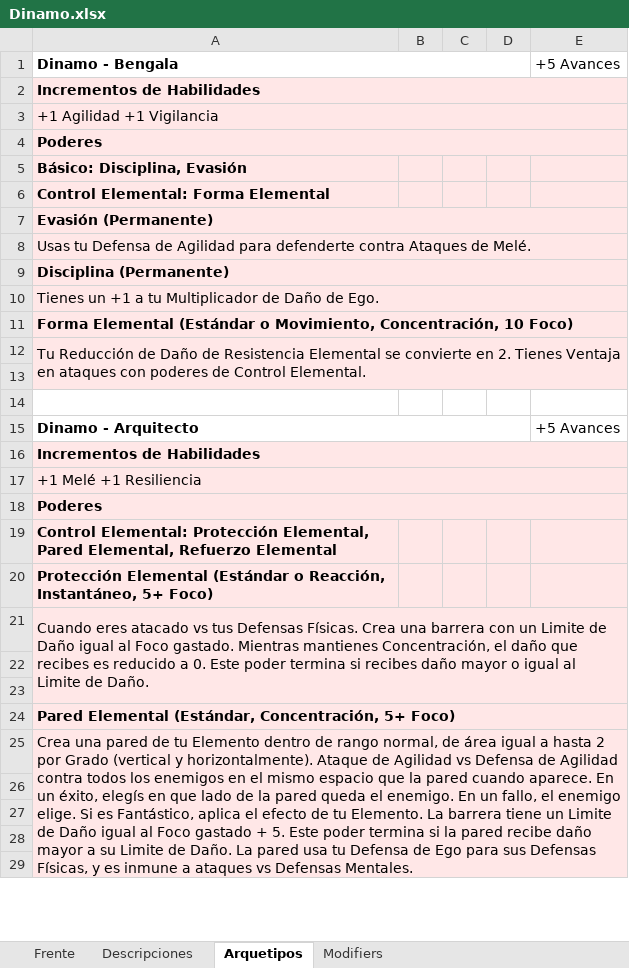
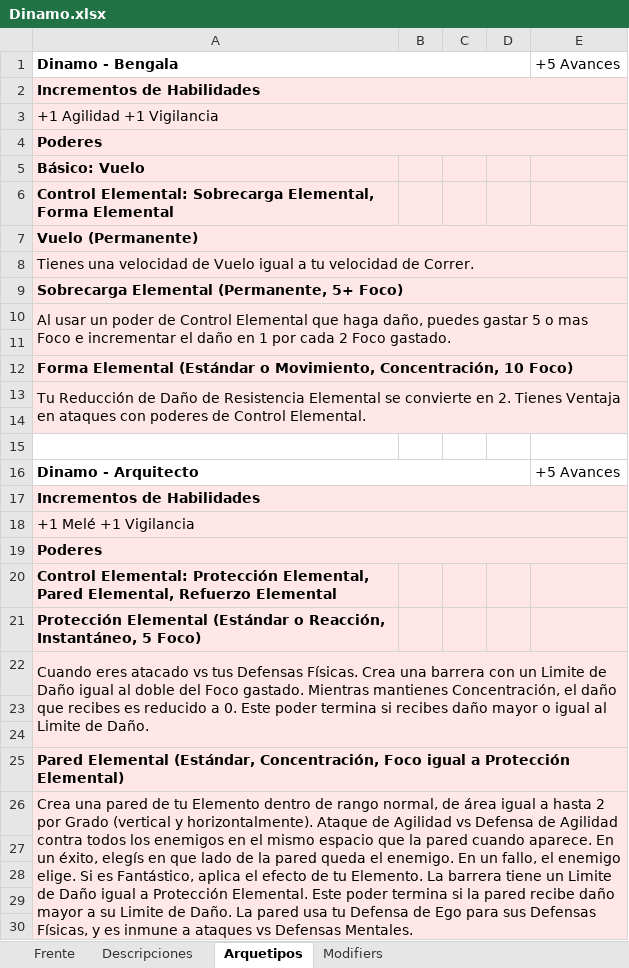
Before and after one commit to Juarez0Javier/MMRPG-Assets, an Excel workbook: Sheets/One-Shot Premades/Dinamo.xlsx, sheet Arquetipos, drawn as a sheet; only a part is shown; values as stored, in another font and other column widths than the file's, no borders; addresses are those after the commit; the diff names each change by its address in the sheet, - before the commit and + after, or states it on an @@ line.

```diff
--- a/Sheets/One-Shot Premades/Dinamo.xlsx (sheet Arquetipos)
+++ b/Sheets/One-Shot Premades/Dinamo.xlsx (sheet Arquetipos)
-A5: Básico: Disciplina, Evasión
+A5: Básico: Vuelo
-A6: Control Elemental: Forma Elemental
+A6: Control Elemental: Sobrecarga Elemental, Forma Elemental
-A7: Evasión (Permanente)
+A7: Vuelo (Permanente)
-A8: Usas tu Defensa de Agilidad para defenderte contra Ataques de Melé.
+A8: Tienes una velocidad de Vuelo igual a tu velocidad de Correr.
-A9: Disciplina (Permanente)
+A9: Sobrecarga Elemental (Permanente, 5+ Foco)
-A10: Tienes un +1 a tu Multiplicador de Daño de Ego.
+A10: Al usar un poder de Control Elemental que haga daño, puedes gastar 5 o mas Foco e incrementar el daño en 1 por cada 2 Foco gastado.
+row 11: (empty)
-A18: +1 Melé +1 Resiliencia
+A18: +1 Melé +1 Vigilancia
-A21: …Reacción, Instantáneo, 5+ Foco)
+A21: …Reacción, Instantáneo, 5 Foco)
-A22: …igual al Foco gastado.…
+A22: …igual al doble del Foco gastado.…
-A25: …(Estándar, Concentración, 5+ Foco)
+A25: …(Estándar, Concentración, Foco igual a Protección Elemental)
-A26: …Daño igual al Foco gastado + 5. Este poder…
+A26: …Daño igual a Protección Elemental. Este poder…
```
Also changed, not shown: sheet Frente, sheet Descripciones, sheet Modifiers, Sheets/One-Shot Premades/Arcanista.xlsx, Sheets/One-Shot Premades/Fortaleza.xlsx, 22 other files.
